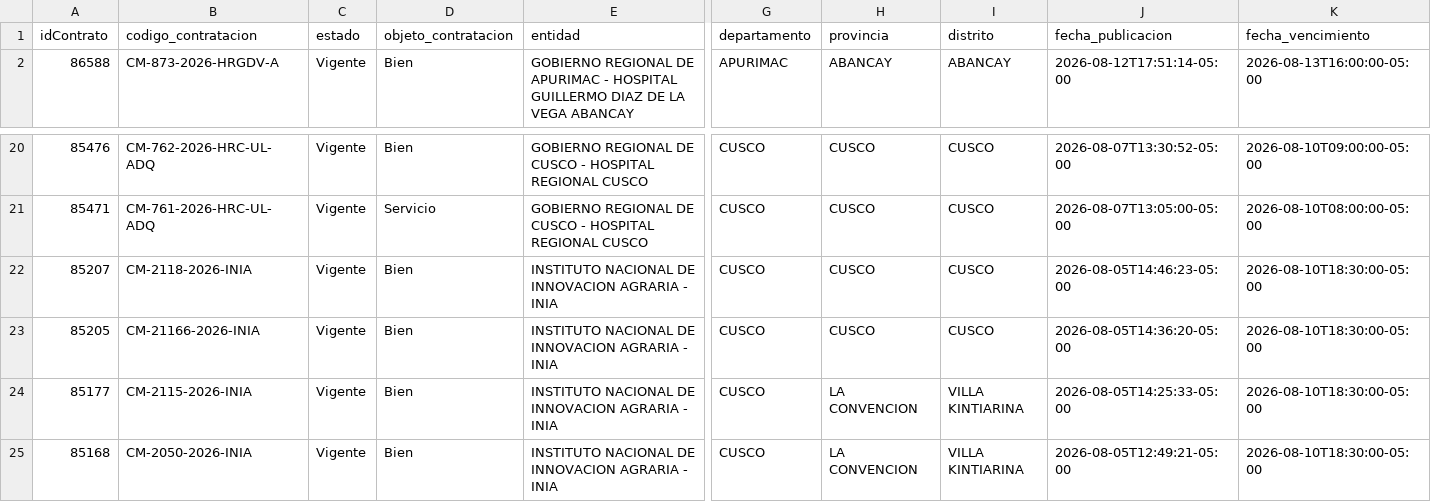
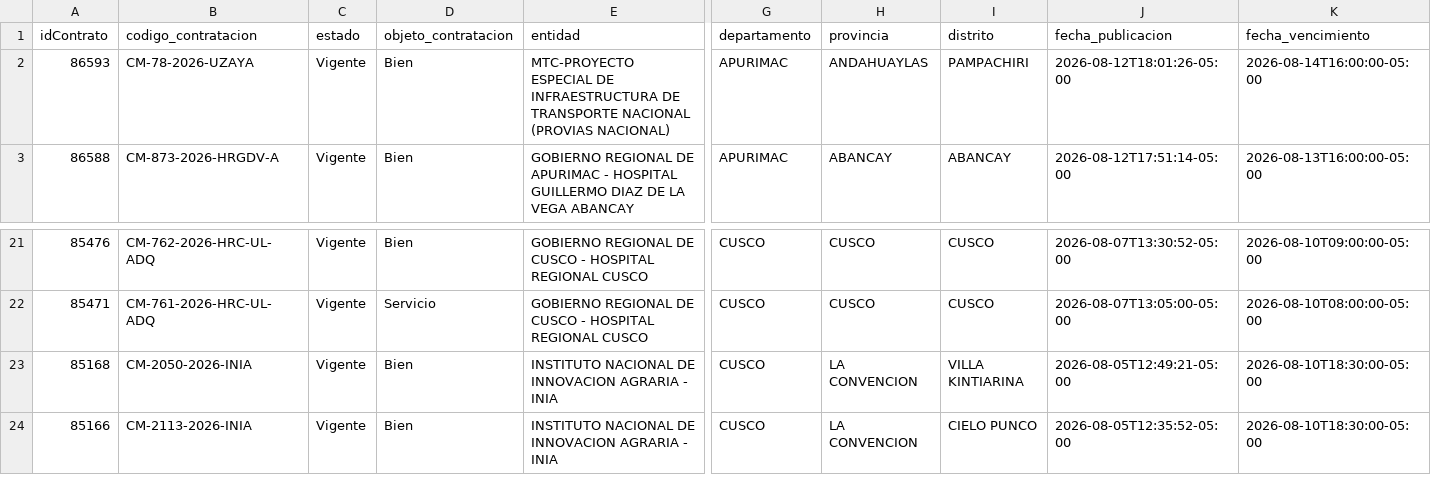
Before and after one commit to Natgato/monitor-seace-cusco, a CSV file: data/contrataciones.csv, drawn as a sheet; only a part is shown, gaps mark what is left out; the shorter side is filled out with more unchanged rows; removed rows and columns are numbered as before the commit, all else as after; rows hold the shown columns only; the diff names each change by its address in the sheet, - before the commit and + after, or states it on an @@ line.

```diff
--- a/data/contrataciones.csv
+++ b/data/contrataciones.csv
+row 2: 86593 | CM-78-2026-UZAYA | Vigente | Bien | MTC-PROYECTO ESPECIAL DE INFRAESTRUCTURA DE TRANSPORTE NACIONAL (PROVIAS NACIONAL) | APURIMAC | ANDAHUAYLAS | PAMPACHIRI | 2026-08-12T18:01:26-05:00 | 2026-08-14T16:00:00-05:00
-row 22: 85207 | CM-2118-2026-INIA | Vigente | Bien | INSTITUTO NACIONAL DE INNOVACION AGRARIA - INIA | CUSCO | CUSCO | CUSCO | 2026-08-05T14:46:23-05:00 | 2026-08-10T18:30:00-05:00
-row 23: 85205 | CM-21166-2026-INIA | Vigente | Bien | INSTITUTO NACIONAL DE INNOVACION AGRARIA - INIA | CUSCO | CUSCO | CUSCO | 2026-08-05T14:36:20-05:00 | 2026-08-10T18:30:00-05:00
-row 24: 85177 | CM-2115-2026-INIA | Vigente | Bien | INSTITUTO NACIONAL DE INNOVACION AGRARIA - INIA | CUSCO | LA CONVENCION | VILLA KINTIARINA | 2026-08-05T14:25:33-05:00 | 2026-08-10T18:30:00-05:00
```
Also changed, not shown: data/items.csv, 1 other file.
